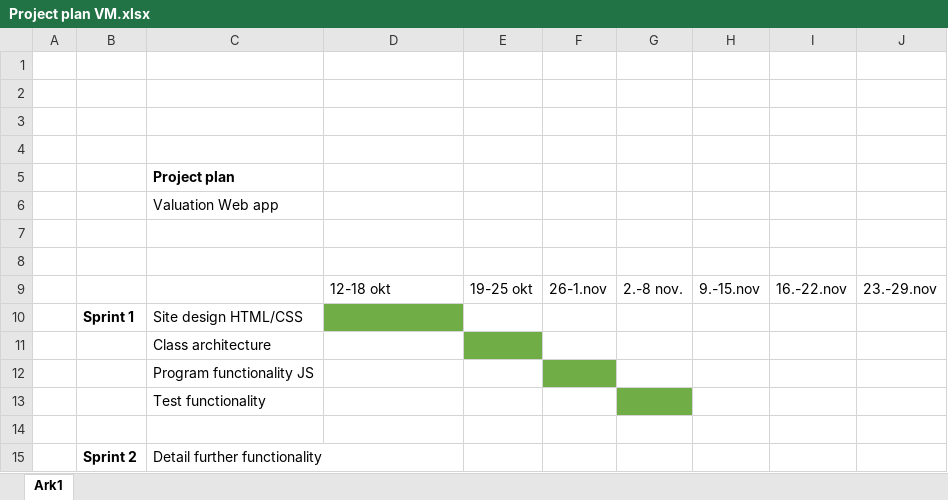
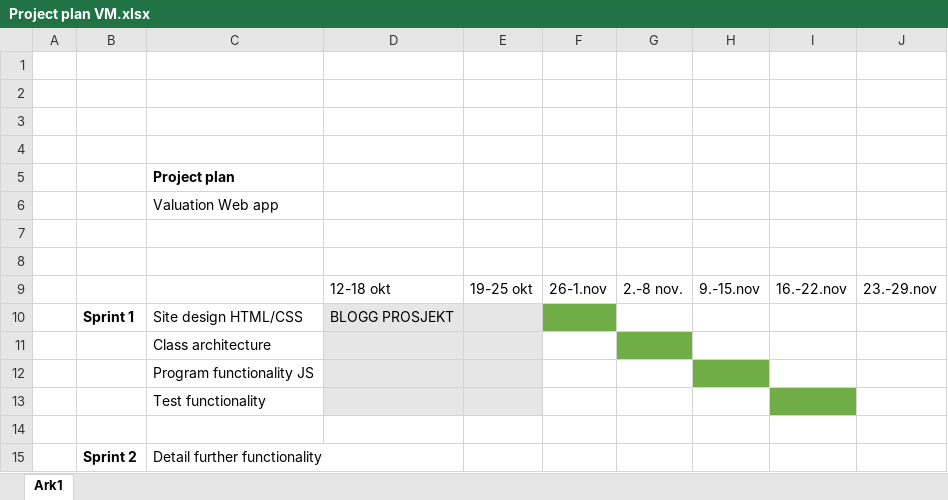
Before and after one commit to OddKRop/Valuation-model-web-app, an Excel workbook: Project plan VM.xlsx, sheet Ark1, drawn as a sheet; values as stored, in another font and other column widths than the file's, no borders; the diff names each change by its address in the sheet, - before the commit and + after, or states it on an @@ line.

Commit message:
Update Project plan VM.xlsx

```diff
--- a/Project plan VM.xlsx (sheet Ark1)
+++ b/Project plan VM.xlsx (sheet Ark1)
-D10: (empty)
+D10: BLOGG PROSJEKT
-D10 fill: #70AD47
+D10 fill: #E7E6E6
-E10 fill: none
+E10 fill: #E7E6E6
-F10 fill: none
+F10 fill: #70AD47
-D11 fill: none
+D11 fill: #E7E6E6
-E11 fill: #70AD47
+E11 fill: #E7E6E6
-G11 fill: none
+G11 fill: #70AD47
-D12:E13 fill: none
+D12:E13 fill: #E7E6E6
-F12 fill: #70AD47
+F12 fill: none
-H12 fill: none
+H12 fill: #70AD47
-G13 fill: #70AD47
+G13 fill: none
-I13 fill: none
+I13 fill: #70AD47
```
